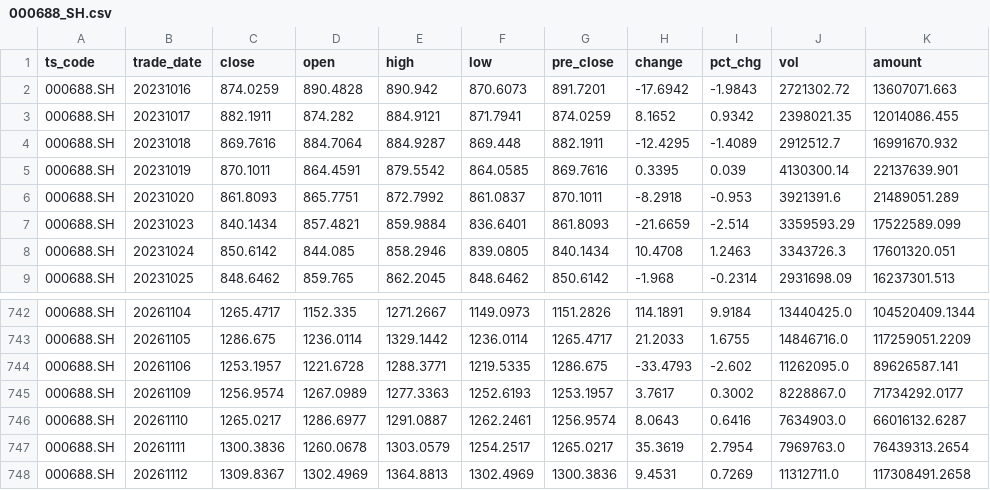
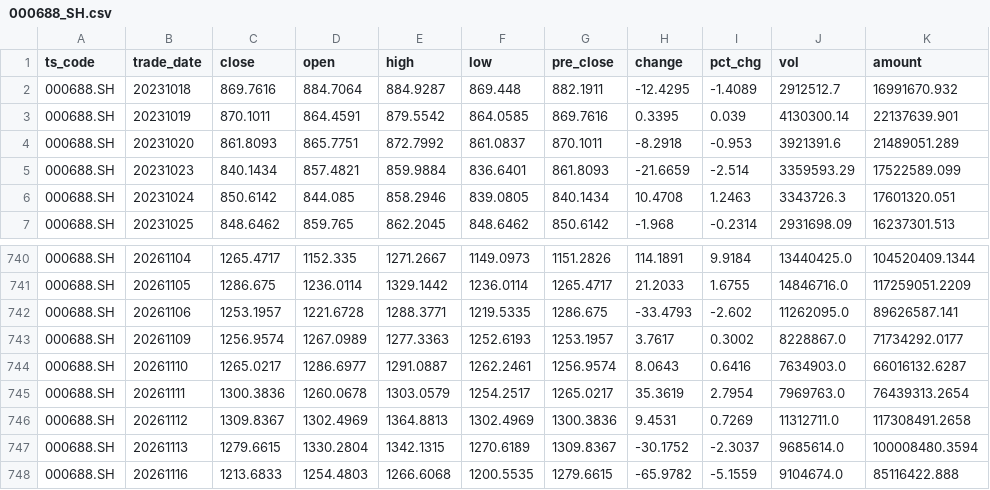
Before and after one commit to mountainguan/Chanlun_Tutor, a CSV file: data/fund_tracker_cache/custom_indexes/000688_SH.csv, drawn as a sheet; only a part is shown, gaps mark what is left out; removed rows and columns are numbered as before the commit, all else as after; the diff names each change by its address in the sheet, - before the commit and + after, or states it on an @@ line.

```diff
--- a/data/fund_tracker_cache/custom_indexes/000688_SH.csv
+++ b/data/fund_tracker_cache/custom_indexes/000688_SH.csv
-row 2: 000688.SH | 20231016 | 874.0259 | 890.4828 | 890.942 | 870.6073 | 891.7201 | -17.6942 | -1.9843 | 2721302.72 | 13607071.663
-row 3: 000688.SH | 20231017 | 882.1911 | 874.282 | 884.9121 | 871.7941 | 874.0259 | 8.1652 | 0.9342 | 2398021.35 | 12014086.455
+row 747: 000688.SH | 20261113 | 1279.6615 | 1330.2804 | 1342.1315 | 1270.6189 | 1309.8367 | -30.1752 | -2.3037 | 9685614.0 | 100008480.3594
+row 748: 000688.SH | 20261116 | 1213.6833 | 1254.4803 | 1266.6068 | 1200.5535 | 1279.6615 | -65.9782 | -5.1559 | 9104674.0 | 85116422.888
```
Also changed, not shown: data/fund_tracker_cache/custom_indexes/000300_SH.csv, data/fund_tracker_cache/custom_indexes/399001_SZ.csv, 40 other files.
